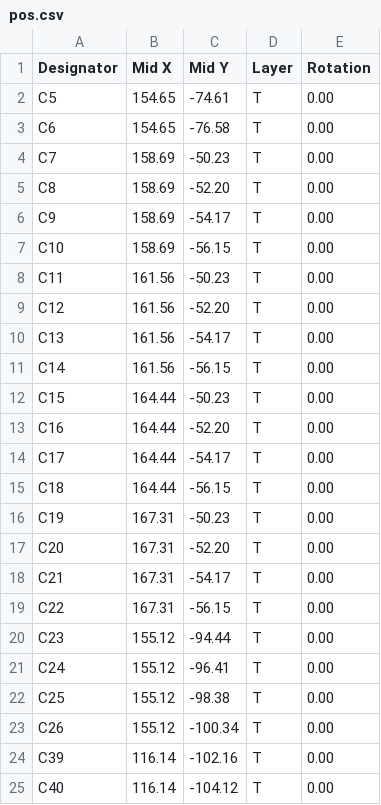
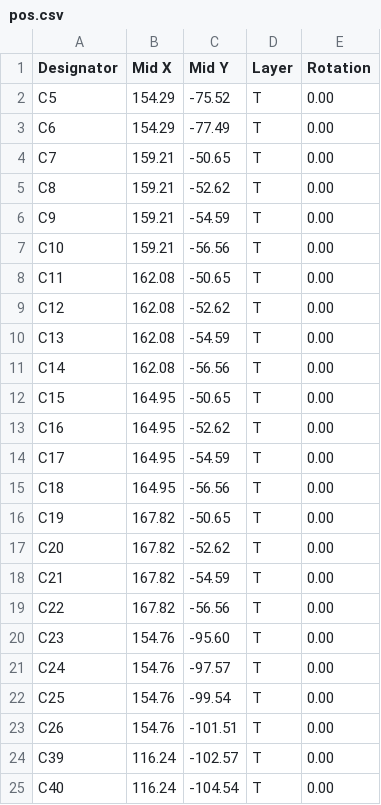
Before and after one commit to DanNixon/bled, a CSV file: pcb/bled-stamp/fab/pos.csv, drawn as a sheet; only a part is shown; the diff covers the shown part only.

```diff
--- a/pcb/bled-stamp/fab/pos.csv
+++ b/pcb/bled-stamp/fab/pos.csv
@@ -1,25 +1,25 @@
 Designator,Mid X,Mid Y,Layer,Rotation
-C5,154.65,-74.61,T,0.00
-C6,154.65,-76.58,T,0.00
-C7,158.69,-50.23,T,0.00
-C8,158.69,-52.20,T,0.00
-C9,158.69,-54.17,T,0.00
-C10,158.69,-56.15,T,0.00
-C11,161.56,-50.23,T,0.00
-C12,161.56,-52.20,T,0.00
-C13,161.56,-54.17,T,0.00
-C14,161.56,-56.15,T,0.00
-C15,164.44,-50.23,T,0.00
-C16,164.44,-52.20,T,0.00
-C17,164.44,-54.17,T,0.00
-C18,164.44,-56.15,T,0.00
-C19,167.31,-50.23,T,0.00
-C20,167.31,-52.20,T,0.00
-C21,167.31,-54.17,T,0.00
-C22,167.31,-56.15,T,0.00
-C23,155.12,-94.44,T,0.00
-C24,155.12,-96.41,T,0.00
-C25,155.12,-98.38,T,0.00
-C26,155.12,-100.34,T,0.00
-C39,116.14,-102.16,T,0.00
-C40,116.14,-104.12,T,0.00
+C5,154.29,-75.52,T,0.00
+C6,154.29,-77.49,T,0.00
+C7,159.21,-50.65,T,0.00
+C8,159.21,-52.62,T,0.00
+C9,159.21,-54.59,T,0.00
+C10,159.21,-56.56,T,0.00
+C11,162.08,-50.65,T,0.00
+C12,162.08,-52.62,T,0.00
+C13,162.08,-54.59,T,0.00
+C14,162.08,-56.56,T,0.00
+C15,164.95,-50.65,T,0.00
+C16,164.95,-52.62,T,0.00
+C17,164.95,-54.59,T,0.00
+C18,164.95,-56.56,T,0.00
+C19,167.82,-50.65,T,0.00
+C20,167.82,-52.62,T,0.00
+C21,167.82,-54.59,T,0.00
+C22,167.82,-56.56,T,0.00
+C23,154.76,-95.60,T,0.00
+C24,154.76,-97.57,T,0.00
+C25,154.76,-99.54,T,0.00
+C26,154.76,-101.51,T,0.00
+C39,116.24,-102.57,T,0.00
+C40,116.24,-104.54,T,0.00
```
Also changed, not shown: 1 added row and 130 edited cells elsewhere in this file, pcb/bled-stamp/fab/bom.csv, 17 other files.
